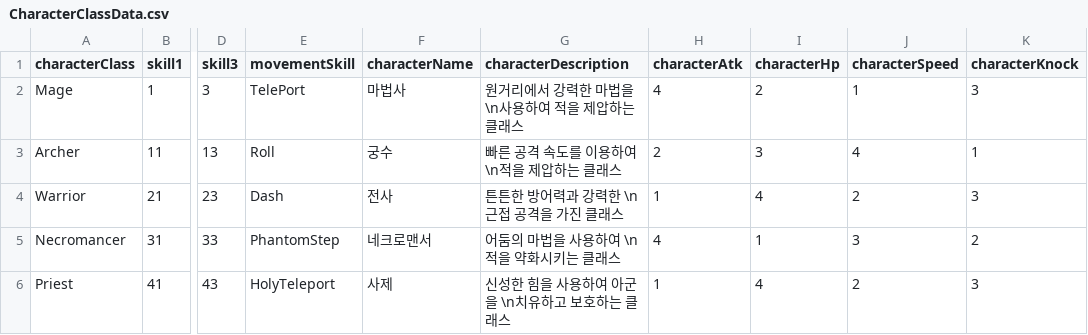
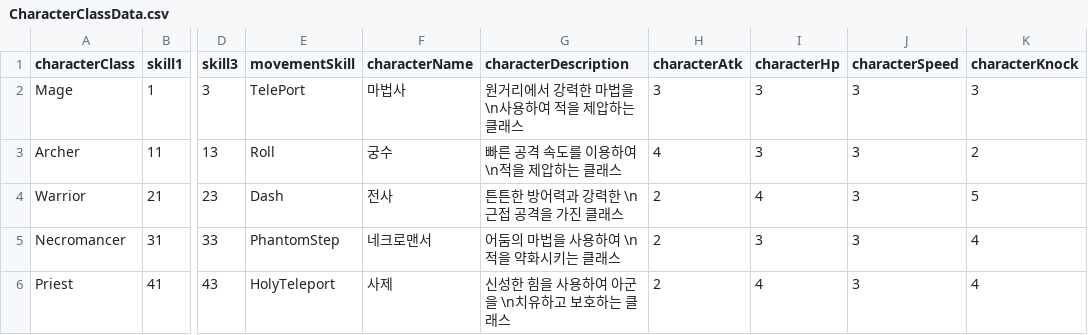
Before and after one commit to WarlocksOrganization/NeoWarlock, a CSV file: UnityBuild/Assets/Resources/Data/CharacterClassData.csv, drawn as a sheet; only a part is shown, gaps mark what is left out; the diff names each change by its address in the sheet, - before the commit and + after, or states it on an @@ line.

```diff
--- a/UnityBuild/Assets/Resources/Data/CharacterClassData.csv
+++ b/UnityBuild/Assets/Resources/Data/CharacterClassData.csv
-H2 (characterAtk): 4
+H2 (characterAtk): 3
-I2 (characterHp): 2
+I2 (characterHp): 3
-J2 (characterSpeed): 1
+J2 (characterSpeed): 3
-H3 (characterAtk): 2
+H3 (characterAtk): 4
-J3 (characterSpeed): 4
+J3 (characterSpeed): 3
-K3 (characterKnock): 1
+K3 (characterKnock): 2
-H4 (characterAtk): 1
+H4 (characterAtk): 2
-J4 (characterSpeed): 2
+J4 (characterSpeed): 3
-K4 (characterKnock): 3
+K4 (characterKnock): 5
-H5 (characterAtk): 4
+H5 (characterAtk): 2
-I5 (characterHp): 1
+I5 (characterHp): 3
-K5 (characterKnock): 2
+K5 (characterKnock): 4
-H6 (characterAtk): 1
+H6 (characterAtk): 2
-J6 (characterSpeed): 2
+J6 (characterSpeed): 3
-K6 (characterKnock): 3
+K6 (characterKnock): 4
```
Also changed, not shown: 27 other files.
